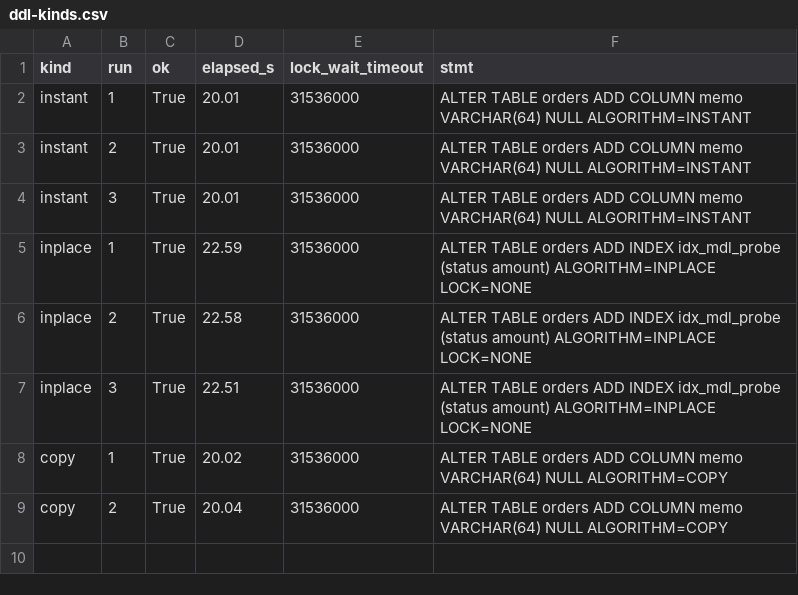
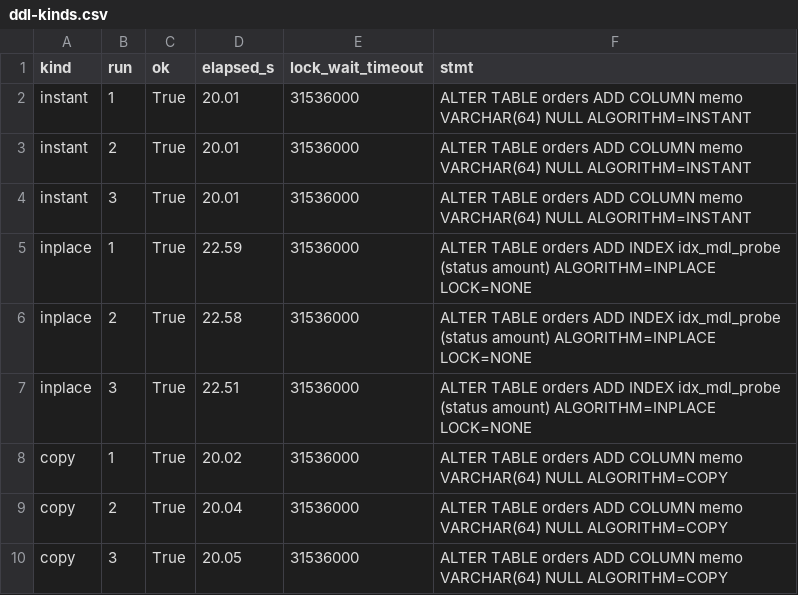
Before and after one commit to dj258255/incident-lab, a CSV file: sessions/A02-mdl-storm/results/ddl-kinds.csv, drawn as a sheet.

Commit message:
A02 에 알고리즘을 명시한 세 DDL 을 반영
전체 시간만 보면 셋이 거의 같습니다. 20.01, 22.58, 20.04초입니다. 200만 행을 통째로
다시 쓰는 COPY 가 INSTANT 와 같은 20초인데, 단독으로 재면 3.84초 대 0.07초로 55배
차이입니다.

락 스냅숏이 이유를 말해 줍니다. 세 DDL 다 SHARED_UPGRADABLE 을 25.1초에 바로 얻습니다.
롱 트랜잭션이 쥔 SHARED_READ 와 호환되기 때문입니다. COPY 는 그 상태로 4초 동안 복사를
끝내고 29.1초에야 교체용 EXCLUSIVE 를 요청합니다. INPLACE 는 25.1초에 바로 요청하고
인덱스 빌드는 락을 얻은 뒤에 합니다.

그래서 조회가 막힌 시간이 COPY 15.9초, 나머지 19.9초입니다. 처리량 0 인 초도 16 대 19
입니다. 테이블을 통째로 다시 쓰는 최악이라는 COPY 가 온라인이라는 INPLACE 보다 짧게
막습니다. DDL 이 도는 시간이 아니라 배타 락을 요구한 시점부터 장애가 시작하기 때문입니다.

롱 트랜잭션이 없으면 이 순서가 다시 뒤집힙니다. 그 조건은 안 쟀고 단독 실행 시간만
따로 재 두었습니다.

```diff
--- a/sessions/A02-mdl-storm/results/ddl-kinds.csv
+++ b/sessions/A02-mdl-storm/results/ddl-kinds.csv
@@ -9 +9,2 @@ copy,1,True,20.02,31536000,ALTER TABLE orders ADD COLUMN memo VARCHAR(64) NULL
 copy,2,True,20.04,31536000,ALTER TABLE orders ADD COLUMN memo VARCHAR(64) NULL  ALGORITHM=COPY
+copy,3,True,20.05,31536000,ALTER TABLE orders ADD COLUMN memo VARCHAR(64) NULL  ALGORITHM=COPY
```
Also changed, not shown: 7 other files.
